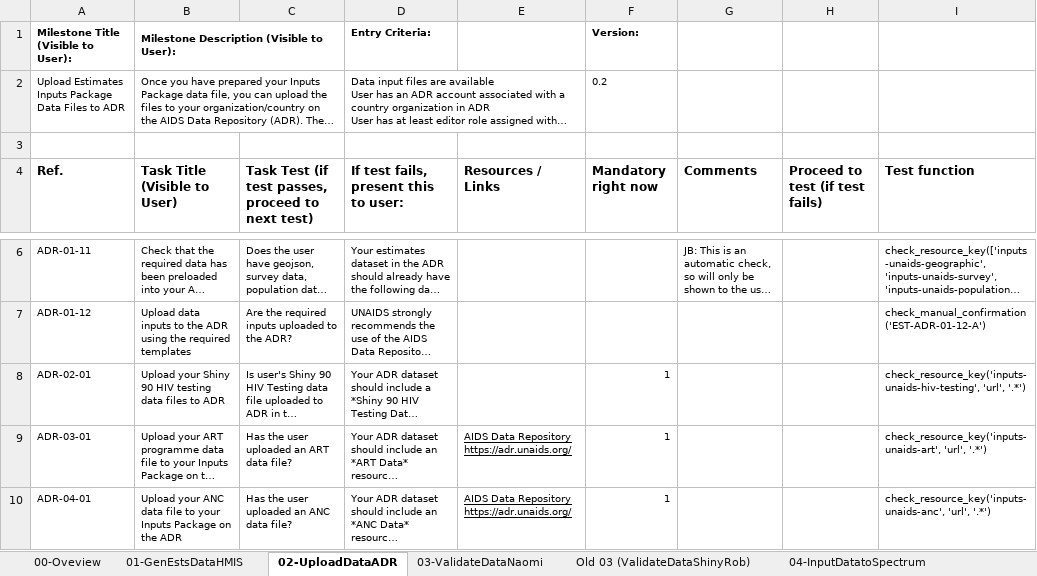
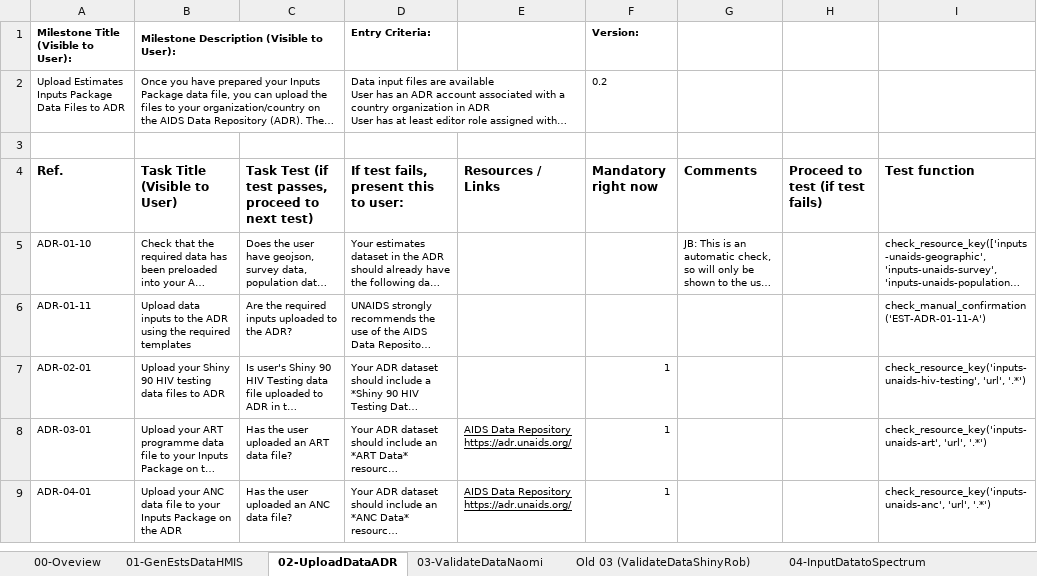
Before and after one commit to fjelltopp/navigator_engine, an Excel workbook: Estimates 22 BDG [Final].xlsx, sheet 02-UploadDataADR, drawn as a sheet; only a part is shown, gaps mark what is left out; long unchanged cells end in …; values as stored, in another font and other column widths than the file's, no borders; charts and pictures not drawn; addresses are those after the commit; the diff covers the shown part only; the diff names each change by its address in the sheet, - before the commit and + after, or states it on an @@ line.

Commit message:
NAV-172 Remove first ADR task

```diff
--- a/Estimates 22 BDG [Final].xlsx (sheet 02-UploadDataADR)
+++ b/Estimates 22 BDG [Final].xlsx (sheet 02-UploadDataADR)
-A5 (Ref.): ADR-01-11
+A5 (Ref.): ADR-01-10
-A6 (Ref.): ADR-01-12
+A6 (Ref.): ADR-01-11
-I6 (Test function): check_manual_confirmation('EST-ADR-01-12-A')
+I6 (Test function): check_manual_confirmation('EST-ADR-01-11-A')
```
Also changed, not shown: 1 removed row elsewhere in this sheet.
